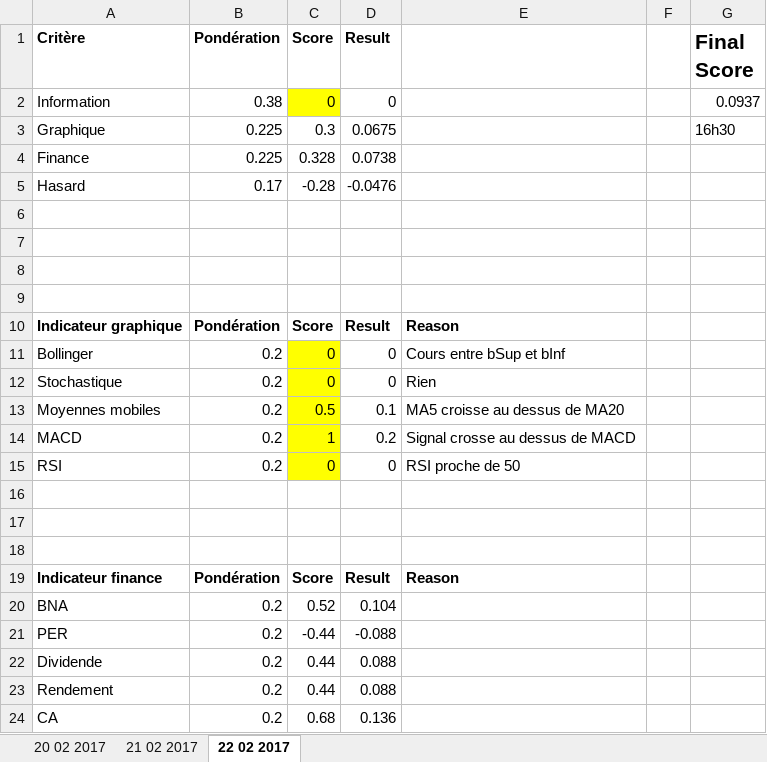
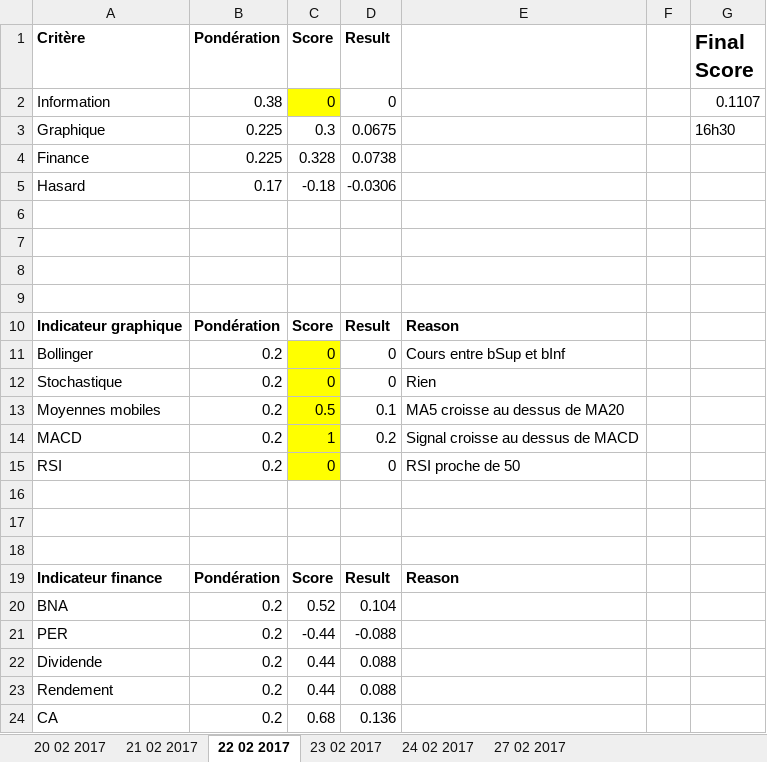
Before and after one commit to NathanKun/StockChooser, an Excel workbook: data/Sopra.xlsx, sheet 22 02 2017, drawn as a sheet; values as stored, in another font and other column widths than the file's, no borders; the diff names each change by its address in the sheet, - before the commit and + after, or states it on an @@ line.

```diff
--- a/data/Sopra.xlsx (sheet 22 02 2017)
+++ b/data/Sopra.xlsx (sheet 22 02 2017)
+sheet tab: 23 02 2017
+sheet tab: 24 02 2017
+sheet tab: 27 02 2017
-G2 (Final Score): 0.0937
+G2 (Final Score): 0.1107
-C5 (Score): -0.28
+C5 (Score): -0.18
-D5 (Result): -0.0476
+D5 (Result): -0.0306
-E14: Signal crosse au dessus de MACD
+E14: Signal croisse au dessus de MACD
```
Also changed, not shown: sheet 20 02 2017, sheet 21 02 2017, data/Loreal.xlsx, data/Total.xlsx, 3 other files.
